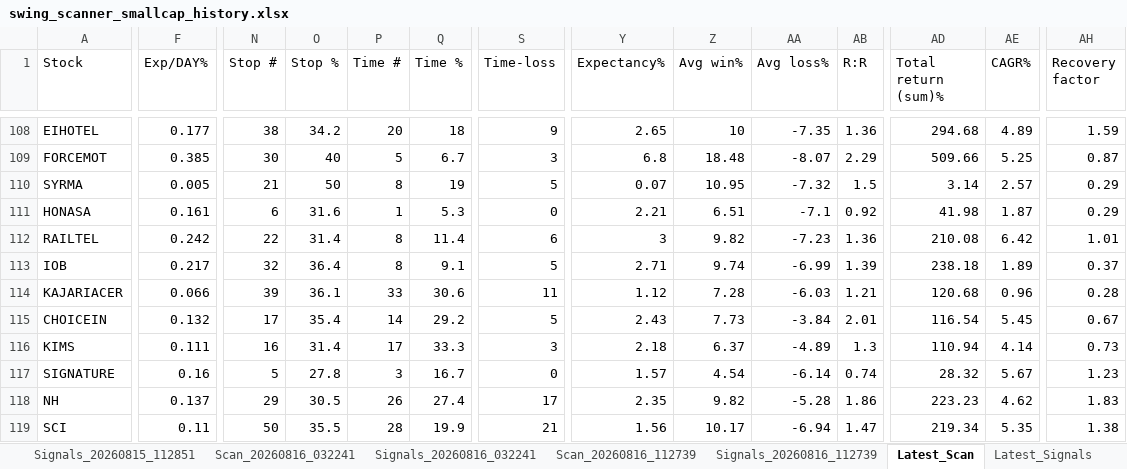
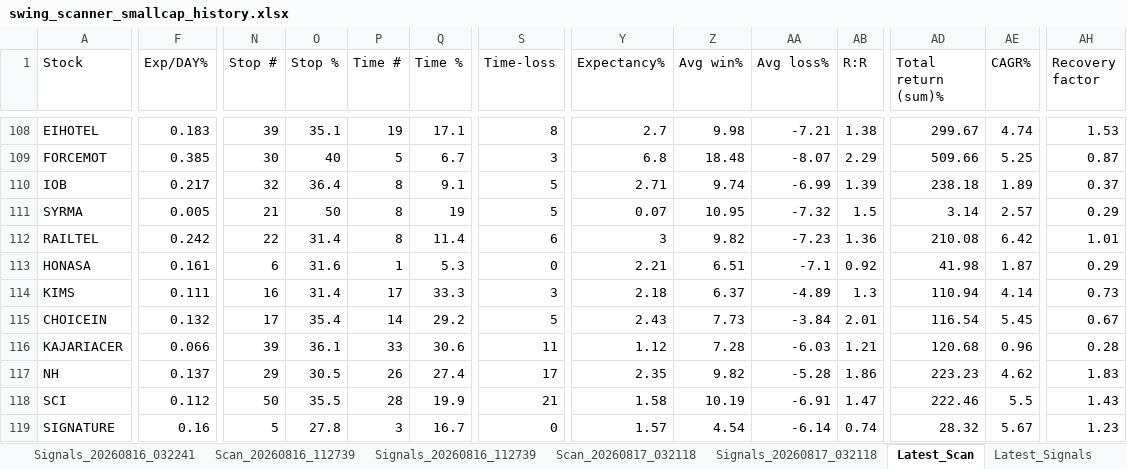
Before and after one commit to PavanSaiNekkala/Swing_Scanner_Latest, an Excel workbook: downloads/history/swing_scanner_smallcap_history.xlsx, sheet Latest_Scan, drawn as a sheet; only a part is shown, gaps mark what is left out; values as stored, in another font and other column widths than the file's, no borders; removed rows and columns are numbered as before the commit, all else as after; rows hold the shown columns only; the diff covers the shown part only; the diff names each change by its address in the sheet, - before the commit and + after, or states it on an @@ line.

```diff
--- a/downloads/history/swing_scanner_smallcap_history.xlsx (sheet Latest_Scan)
+++ b/downloads/history/swing_scanner_smallcap_history.xlsx (sheet Latest_Scan)
-F108 (Exp/DAY%): 0.177
+F108 (Exp/DAY%): 0.183
-N108 (Stop #): 38
+N108 (Stop #): 39
-O108 (Stop %): 34.2
+O108 (Stop %): 35.1
-P108 (Time #): 20
+P108 (Time #): 19
-Q108 (Time %): 18
+Q108 (Time %): 17.1
-S108 (Time-loss): 9
+S108 (Time-loss): 8
-Y108 (Expectancy%): 2.65
+Y108 (Expectancy%): 2.7
-Z108 (Avg win%): 10
+Z108 (Avg win%): 9.98
-AA108 (Avg loss%): -7.35
+AA108 (Avg loss%): -7.21
-AB108 (R:R): 1.36
+AB108 (R:R): 1.38
-AD108 (Total return (sum)%): 294.68
+AD108 (Total return (sum)%): 299.67
-AE108 (CAGR%): 4.89
+AE108 (CAGR%): 4.74
-AH108 (Recovery factor): 1.59
+AH108 (Recovery factor): 1.53
+row 110: IOB | 0.217 | 32 | 36.4 | 8 | 9.1 | 5 | 2.71 | 9.74 | -6.99 | 1.39 | 238.18 | 1.89 | 0.37
-row 113: IOB | 0.217 | 32 | 36.4 | 8 | 9.1 | 5 | 2.71 | 9.74 | -6.99 | 1.39 | 238.18 | 1.89 | 0.37
-row 114: KAJARIACER | 0.066 | 39 | 36.1 | 33 | 30.6 | 11 | 1.12 | 7.28 | -6.03 | 1.21 | 120.68 | 0.96 | 0.28
@@ row 116 moved to row 114: KIMS @@
-row 117: SIGNATURE | 0.16 | 5 | 27.8 | 3 | 16.7 | 0 | 1.57 | 4.54 | -6.14 | 0.74 | 28.32 | 5.67 | 1.23
+row 116: KAJARIACER | 0.066 | 39 | 36.1 | 33 | 30.6 | 11 | 1.12 | 7.28 | -6.03 | 1.21 | 120.68 | 0.96 | 0.28
-F118 (Exp/DAY%): 0.11
+F118 (Exp/DAY%): 0.112
-Y118 (Expectancy%): 1.56
+Y118 (Expectancy%): 1.58
-Z118 (Avg win%): 10.17
+Z118 (Avg win%): 10.19
-AA118 (Avg loss%): -6.94
+AA118 (Avg loss%): -6.91
-AD118 (Total return (sum)%): 219.34
+AD118 (Total return (sum)%): 222.46
-AE118 (CAGR%): 5.35
+AE118 (CAGR%): 5.5
-AH118 (Recovery factor): 1.38
+AH118 (Recovery factor): 1.43
+row 119: SIGNATURE | 0.16 | 5 | 27.8 | 3 | 16.7 | 0 | 1.57 | 4.54 | -6.14 | 0.74 | 28.32 | 5.67 | 1.23
```
Also changed, not shown: 21 added rows, 21 removed rows, 2 moved rows and 80 edited cells elsewhere in this sheet, sheet Latest_Signals, other sheet tabs.
